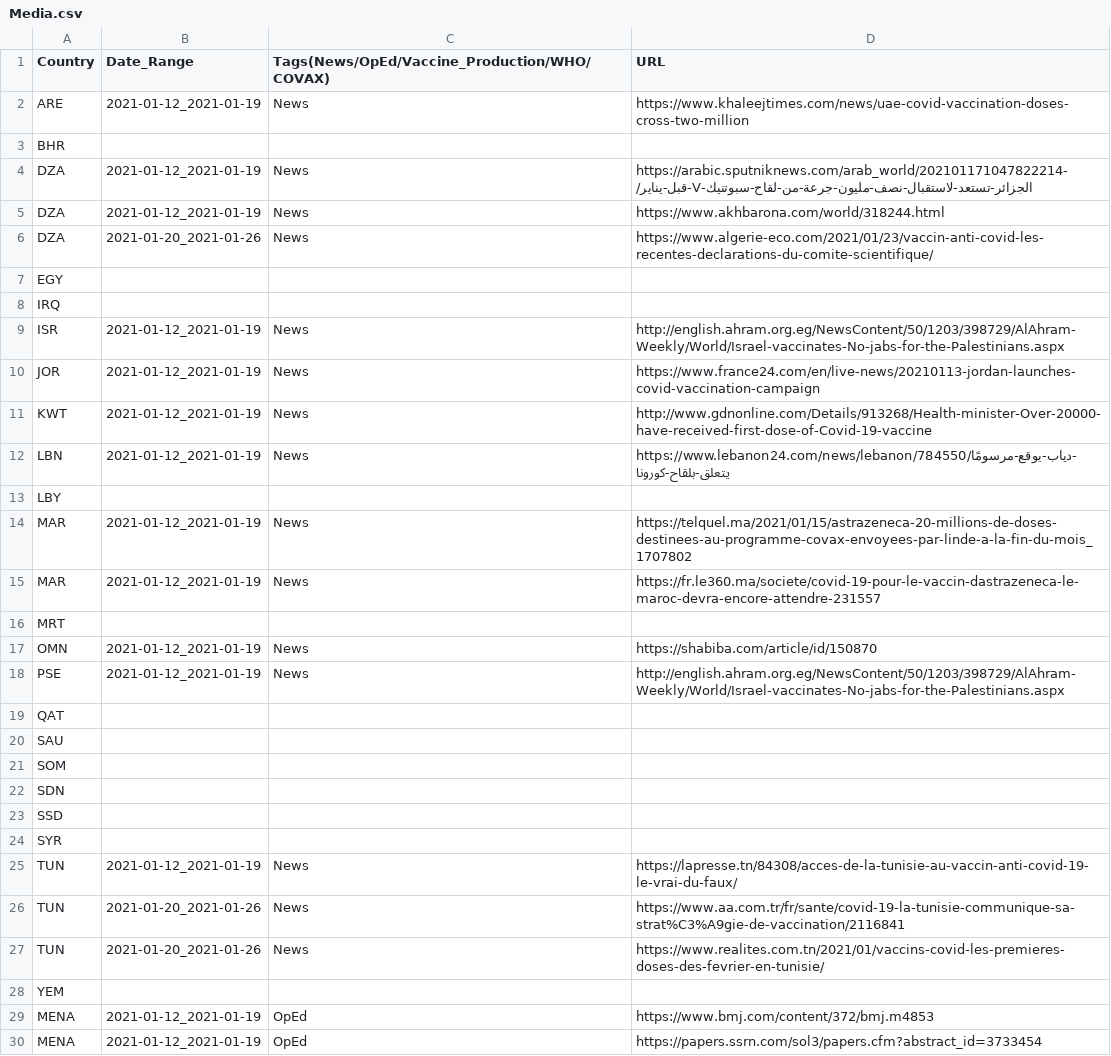
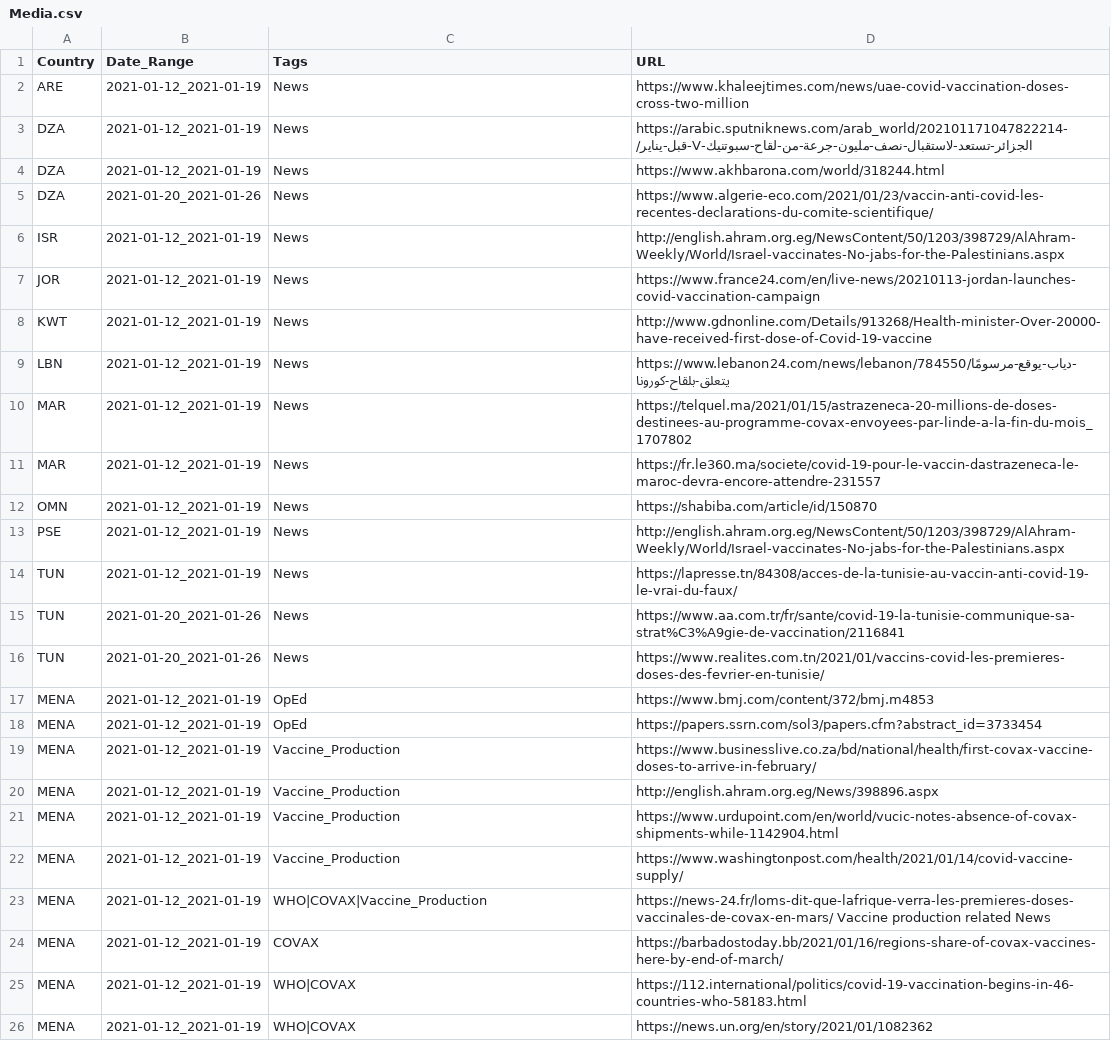
Before and after one commit to inception-labs/covid-vaccine-mena, a CSV file: Media/Media.csv, drawn as a sheet; only a part is shown; the shorter side is filled out with more unchanged rows.

Commit message:
Update Media.csv

```diff
--- a/Media/Media.csv
+++ b/Media/Media.csv
@@ -1,4 +1,3 @@
-Country,Date_Range,Tags(News/OpEd/Vaccine_Production/WHO/COVAX),URL
+Country,Date_Range,Tags,URL
 ARE,2021-01-12_2021-01-19,News,https://www.khaleejtimes.com/news/uae-covid-vaccination-doses-cross-two-million
-BHR,,,
 DZA,2021-01-12_2021-01-19,News,https://arabic.sputniknews.com/arab_world/202101171047822214-الجزائر-تستعد-لاستقبال-نصف-مليون-جرعة-من-لقاح-سبوتنيك-V-قبل-يناير/
@@ -6,4 +5,2 @@ DZA,2021-01-12_2021-01-19,News,https://www.akhbarona.com/world/318244.html
 DZA,2021-01-20_2021-01-26,News,https://www.algerie-eco.com/2021/01/23/vaccin-anti-covid-les-recentes-declarations-du-comite-scientifique/
-EGY,,,
-IRQ,,,
 ISR,2021-01-12_2021-01-19,News,http://english.ahram.org.eg/NewsContent/50/1203/398729/AlAhram-Weekly/World/Israel-vaccinates-No-jabs-for-the-Palestinians.aspx
@@ -12,14 +9,6 @@ KWT,2021-01-12_2021-01-19,News,http://www.gdnonline.com/Details/913268/Health-mi
 LBN,2021-01-12_2021-01-19,News,https://www.lebanon24.com/news/lebanon/784550/دياب-يوقع-مرسومًا-يتعلق-بلقاح-كورونا
-LBY,,,
 MAR,2021-01-12_2021-01-19,News,https://telquel.ma/2021/01/15/astrazeneca-20-millions-de-doses-destinees-au-programme-covax-envoyees-par-linde-a-la-fin-du-mois_1707802
 MAR,2021-01-12_2021-01-19,News,https://fr.le360.ma/societe/covid-19-pour-le-vaccin-dastrazeneca-le-maroc-devra-encore-attendre-231557
-MRT,,,
 OMN,2021-01-12_2021-01-19,News,https://shabiba.com/article/id/150870
 PSE,2021-01-12_2021-01-19,News,http://english.ahram.org.eg/NewsContent/50/1203/398729/AlAhram-Weekly/World/Israel-vaccinates-No-jabs-for-the-Palestinians.aspx
-QAT,,,
-SAU,,,
-SOM,,,
-SDN,,,
-SSD,,,
-SYR,,,
 TUN,2021-01-12_2021-01-19,News,https://lapresse.tn/84308/acces-de-la-tunisie-au-vaccin-anti-covid-19-le-vrai-du-faux/
@@ -27,3 +16,2 @@ TUN,2021-01-20_2021-01-26,News,https://www.aa.com.tr/fr/sante/covid-19-la-tunisi
 TUN,2021-01-20_2021-01-26,News,https://www.realites.com.tn/2021/01/vaccins-covid-les-premieres-doses-des-fevrier-en-tunisie/
-YEM,,,
 MENA,2021-01-12_2021-01-19,OpEd,https://www.bmj.com/content/372/bmj.m4853
```
